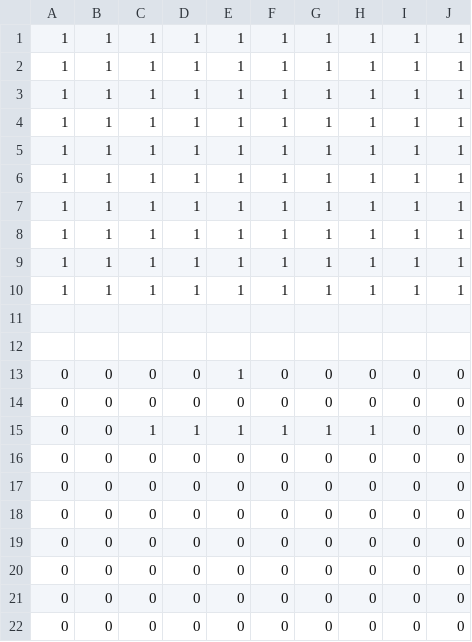
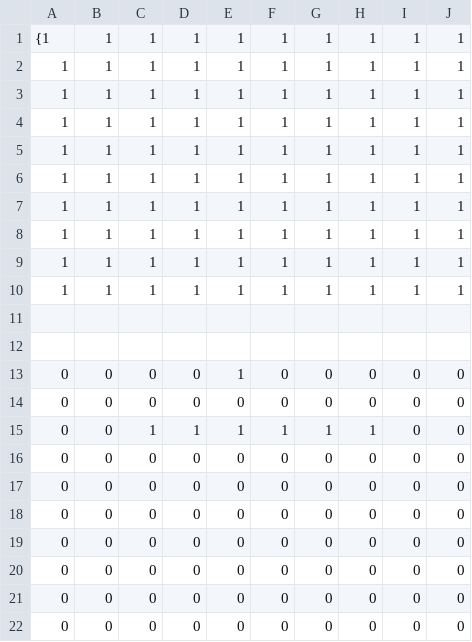
Before and after one commit to asumaaa/gamejam2022, a CSV file: KamataEngine/DirectXGame/map1.csv, drawn as a sheet.

```diff
--- a/KamataEngine/DirectXGame/map1.csv
+++ b/KamataEngine/DirectXGame/map1.csv
@@ -1,2 +1,2 @@
-1,1,1,1,1,1,1,1,1,1,
+{1,1,1,1,1,1,1,1,1,1,
 1,1,1,1,1,1,1,1,1,1,
```
Also changed, not shown: KamataEngine/DirectXGame/tutorialHole.csv, 4 other files.
